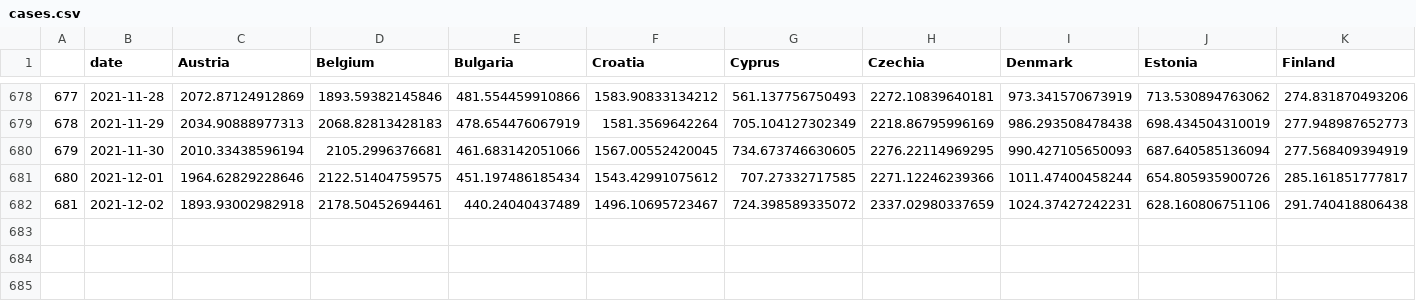
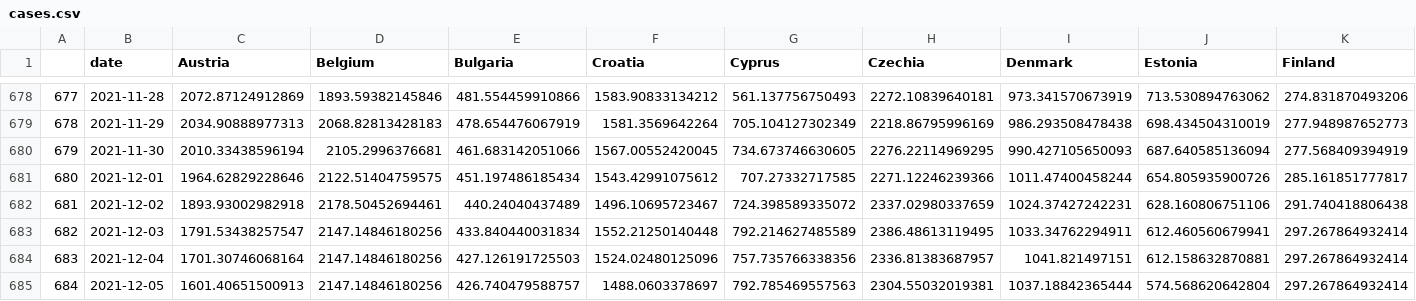
Before and after one commit to eamswe/dashboard, a CSV file: cases.csv, drawn as a sheet; only a part is shown, gaps mark what is left out; rows hold the shown columns only; the diff names each change by its address in the sheet, - before the commit and + after, or states it on an @@ line.

```diff
--- a/cases.csv
+++ b/cases.csv
+row 683: 682 | 2021-12-03 | 1791.53438257547 | 2147.14846180256 | 433.840440031834 | 1552.21250140448 | 792.214627485589 | 2386.48613119495 | 1033.34762294911 | 612.460560679941 | 297.267864932414
+row 684: 683 | 2021-12-04 | 1701.30746068164 | 2147.14846180256 | 427.126191725503 | 1524.02480125096 | 757.735766338356 | 2336.81383687957 | 1041.821497151 | 612.158632870881 | 297.267864932414
+row 685: 684 | 2021-12-05 | 1601.40651500913 | 2147.14846180256 | 426.740479588757 | 1488.0603378697 | 792.785469557563 | 2304.55032019381 | 1037.18842365444 | 574.568620642804 | 297.267864932414
```
Also changed, not shown: cbi.csv, cumulcases.csv, 1 other file.
